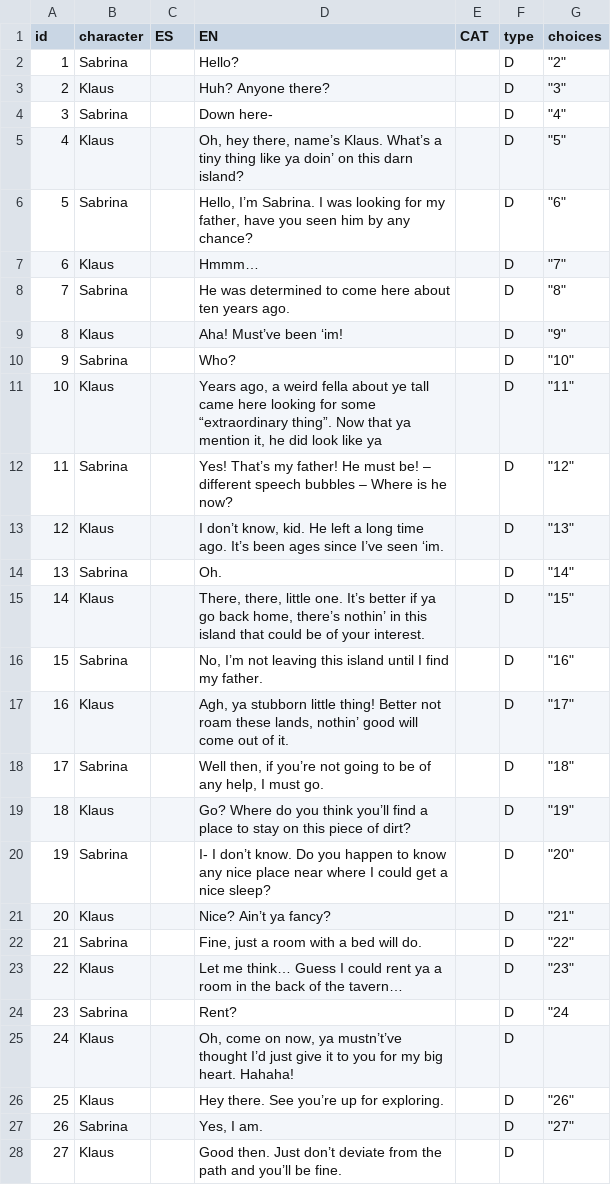
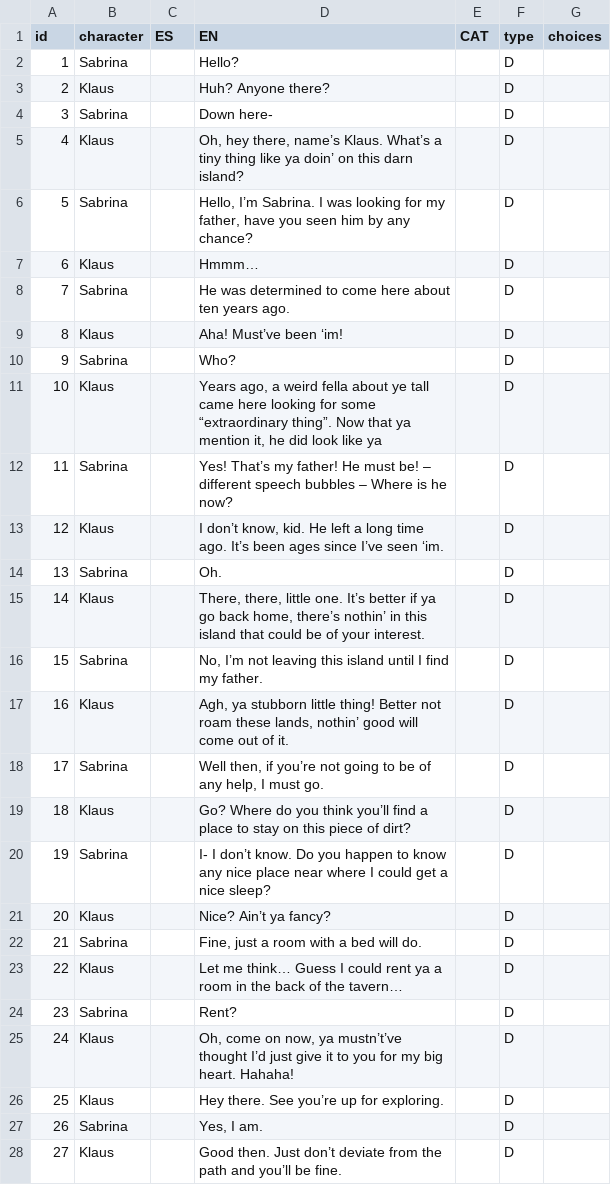
Before and after one commit to Pistachio-Studios/Puddles-Legacy, a CSV file: bin/dialogs.csv, drawn as a sheet; only a part is shown; the diff covers the shown part only.

Commit message:
Update dialogs.csv

```diff
--- a/bin/dialogs.csv
+++ b/bin/dialogs.csv
@@ -1,28 +1,28 @@
 id,character,ES,EN,CAT,type,choices
-1,Sabrina,,Hello?,,D,"""2"""
-2,Klaus,,Huh? Anyone there?,,D,"""3"""
-3,Sabrina,,Down here-,,D,"""4"""
-4,Klaus,,"Oh, hey there, name’s Klaus. What’s a tiny thing like ya doin’ on this darn island?",,D,"""5"""
-5,Sabrina,,"Hello, I’m Sabrina. I was looking for my father, have you seen him by any chance?",,D,"""6"""
-6,Klaus,,Hmmm…,,D,"""7"""
-7,Sabrina,,He was determined to come here about ten years ago.,,D,"""8"""
-8,Klaus,,Aha! Must’ve been ‘im!,,D,"""9"""
-9,Sabrina,,Who?,,D,"""10"""
-10,Klaus,,"Years ago, a weird fella about ye tall came here looking for some “extraordinary thing”. Now that ya mention it, he did look like ya",,D,"""11"""
-11,Sabrina,,Yes! That’s my father! He must be! – different speech bubbles – Where is he now?,,D,"""12"""
-12,Klaus,,"I don’t know, kid. He left a long time ago. It’s been ages since I’ve seen ‘im.",,D,"""13"""
-13,Sabrina,,Oh.,,D,"""14"""
-14,Klaus,,"There, there, little one. It’s better if ya go back home, there’s nothin’ in this island that could be of your interest.",,D,"""15"""
-15,Sabrina,,"No, I’m not leaving this island until I find my father.",,D,"""16"""
-16,Klaus,,"Agh, ya stubborn little thing! Better not roam these lands, nothin’ good will come out of it.",,D,"""17"""
-17,Sabrina,,"Well then, if you’re not going to be of any help, I must go.",,D,"""18"""
-18,Klaus,,Go? Where do you think you’ll find a place to stay on this piece of dirt?,,D,"""19"""
-19,Sabrina,,I- I don’t know. Do you happen to know any nice place near where I could get a nice sleep?,,D,"""20"""
-20,Klaus,,Nice? Ain’t ya fancy?,,D,"""21"""
-21,Sabrina,,"Fine, just a room with a bed will do.",,D,"""22"""
-22,Klaus,,Let me think… Guess I could rent ya a room in the back of the tavern…,,D,"""23"""
-23,Sabrina,,Rent?,,D,"""24"
+1,Sabrina,,Hello?,,D,
+2,Klaus,,Huh? Anyone there?,,D,
+3,Sabrina,,Down here-,,D,
+4,Klaus,,"Oh, hey there, name’s Klaus. What’s a tiny thing like ya doin’ on this darn island?",,D,
+5,Sabrina,,"Hello, I’m Sabrina. I was looking for my father, have you seen him by any chance?",,D,
+6,Klaus,,Hmmm…,,D,
+7,Sabrina,,He was determined to come here about ten years ago.,,D,
+8,Klaus,,Aha! Must’ve been ‘im!,,D,
+9,Sabrina,,Who?,,D,
+10,Klaus,,"Years ago, a weird fella about ye tall came here looking for some “extraordinary thing”. Now that ya mention it, he did look like ya",,D,
+11,Sabrina,,Yes! That’s my father! He must be! – different speech bubbles – Where is he now?,,D,
+12,Klaus,,"I don’t know, kid. He left a long time ago. It’s been ages since I’ve seen ‘im.",,D,
+13,Sabrina,,Oh.,,D,
+14,Klaus,,"There, there, little one. It’s better if ya go back home, there’s nothin’ in this island that could be of your interest.",,D,
+15,Sabrina,,"No, I’m not leaving this island until I find my father.",,D,
+16,Klaus,,"Agh, ya stubborn little thing! Better not roam these lands, nothin’ good will come out of it.",,D,
+17,Sabrina,,"Well then, if you’re not going to be of any help, I must go.",,D,
+18,Klaus,,Go? Where do you think you’ll find a place to stay on this piece of dirt?,,D,
+19,Sabrina,,I- I don’t know. Do you happen to know any nice place near where I could get a nice sleep?,,D,
+20,Klaus,,Nice? Ain’t ya fancy?,,D,
+21,Sabrina,,"Fine, just a room with a bed will do.",,D,
+22,Klaus,,Let me think… Guess I could rent ya a room in the back of the tavern…,,D,
+23,Sabrina,,Rent?,,D,
 24,Klaus,,"Oh, come on now, ya mustn’t’ve thought I’d just give it to you for my big heart. Hahaha!",,D,
-25,Klaus,,Hey there. See you’re up for exploring.,,D,"""26"""
-26,Sabrina,,"Yes, I am.",,D,"""27"""
+25,Klaus,,Hey there. See you’re up for exploring.,,D,
+26,Sabrina,,"Yes, I am.",,D,
 27,Klaus,,Good then. Just don’t deviate from the path and you’ll be fine.,,D,
```
Also changed, not shown: 9 removed rows and 11 edited cells elsewhere in this file.
